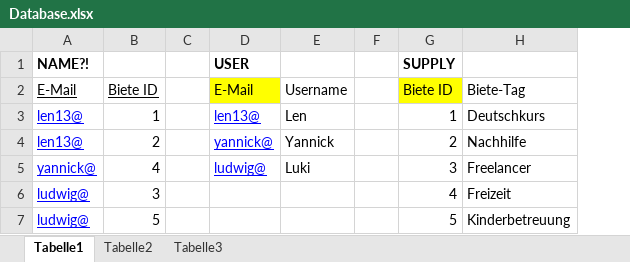
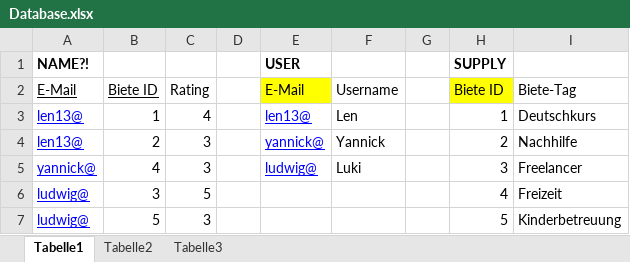
Before and after one commit to LenCewa/ChangeTogether, an Excel workbook: Database.xlsx, sheet Tabelle1, drawn as a sheet; values as stored, in another font and other column widths than the file's, no borders; the diff names each change by its address in the sheet, - before the commit and + after, or states it on an @@ line.

Commit message:
Database Update

```diff
--- a/Database.xlsx (sheet Tabelle1)
+++ b/Database.xlsx (sheet Tabelle1)
+column C, rows 2-7: Rating | 4 | 3 | 3 | 5 | 3
```
Also changed, not shown: 2 other files.
